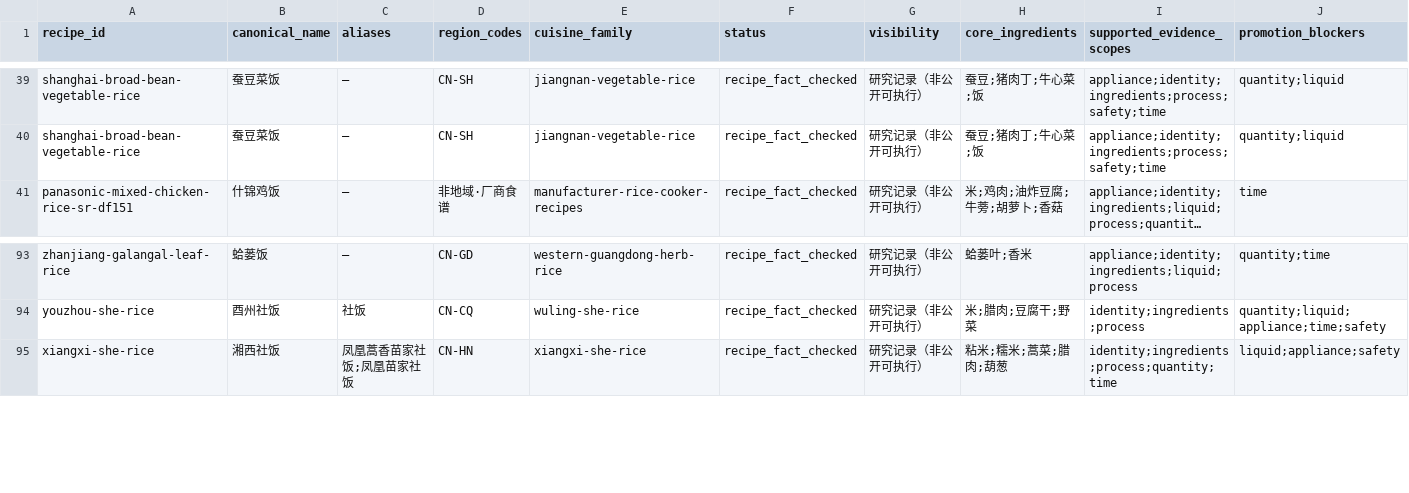
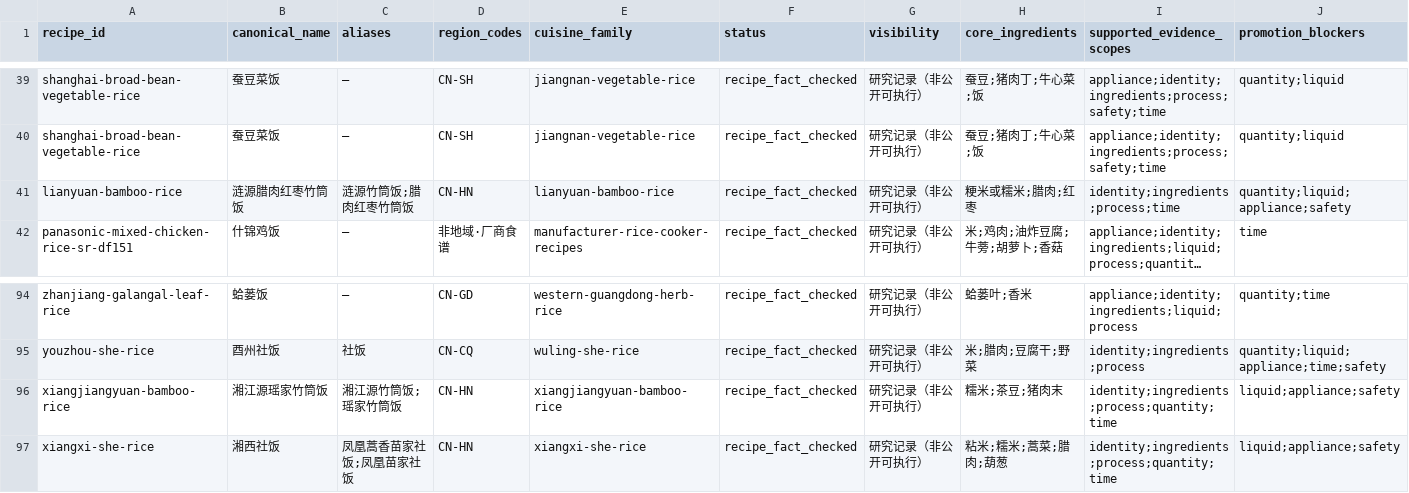
Before and after one commit to liuyuxin01210725-debug/yiguochu, a CSV file: docs/source-backed-one-pot-recipes.csv, drawn as a sheet; only a part is shown, gaps mark what is left out; long unchanged cells end in …; rows hold the shown columns only; the diff names each change by its address in the sheet, - before the commit and + after, or states it on an @@ line.

Commit message:
data: add Hunan bamboo rice evidence

```diff
--- a/docs/source-backed-one-pot-recipes.csv
+++ b/docs/source-backed-one-pot-recipes.csv
+row 41: lianyuan-bamboo-rice | 涟源腊肉红枣竹筒饭 | 涟源竹筒饭;腊肉红枣竹筒饭 | CN-HN | lianyuan-bamboo-rice | recipe_fact_checked | 研究记录（非公开可执行） | 粳米或糯米;腊肉;红枣 | identity;ingredients;process;time | quantity;liquid;appliance;safety
+row 96: xiangjiangyuan-bamboo-rice | 湘江源瑶家竹筒饭 | 湘江源竹筒饭;瑶家竹筒饭 | CN-HN | xiangjiangyuan-bamboo-rice | recipe_fact_checked | 研究记录（非公开可执行） | 糯米;茶豆;猪肉末 | identity;ingredients;process;quantity;time | liquid;appliance;safety
```
Also changed, not shown: docs/rice-meal-collection.csv, 7 other files.
